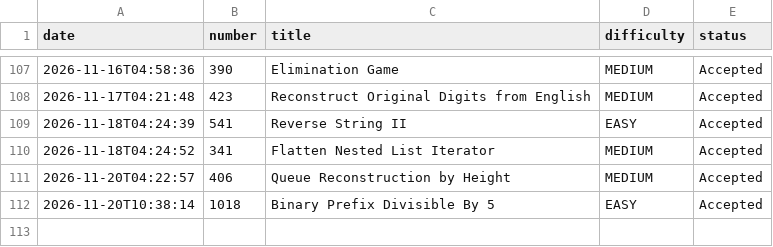
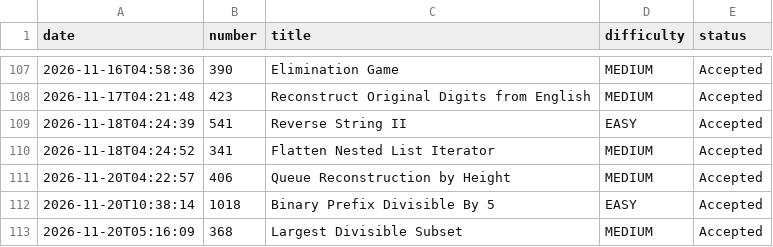
Before and after one commit to harshitashiny/automation, a CSV file: log.csv, drawn as a sheet; only a part is shown, gaps mark what is left out; the diff names each change by its address in the sheet, - before the commit and + after, or states it on an @@ line.

```diff
--- a/log.csv
+++ b/log.csv
+row 113: 2026-11-20T05:16:09 | 368 | Largest Divisible Subset | MEDIUM | Accepted
```
Also changed, not shown: 1 other file.
